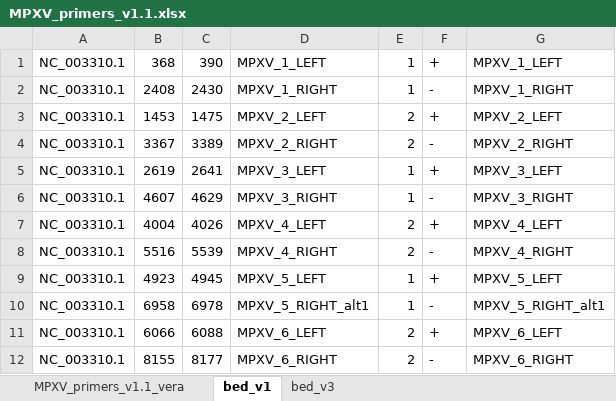
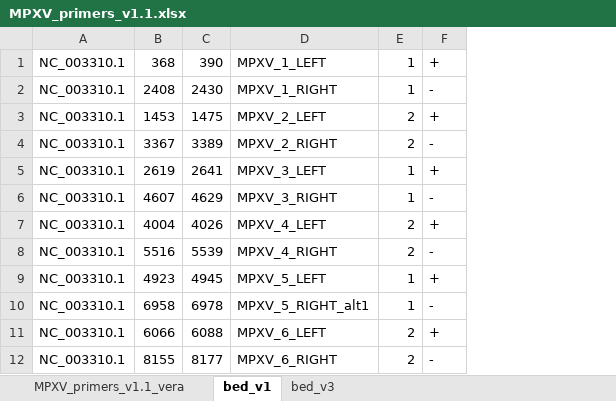
Before and after one commit to ILRI-Genomics-Platform/AMR-Genomic-Surveillance, an Excel workbook: mpoxv/primerschemes/v3/MPXV_primers_v1.1.xlsx, sheet bed_v1, drawn as a sheet; only a part is shown; values as stored, in another font and other column widths than the file's, no borders; the diff names each change by its address in the sheet, - before the commit and + after, or states it on an @@ line.

```diff
--- a/mpoxv/primerschemes/v3/MPXV_primers_v1.1.xlsx (sheet bed_v1)
+++ b/mpoxv/primerschemes/v3/MPXV_primers_v1.1.xlsx (sheet bed_v1)
-column G, rows 1-12: MPXV_1_LEFT | MPXV_1_RIGHT | MPXV_2_LEFT | MPXV_2_RIGHT | MPXV_3_LEFT | MPXV_3_RIGHT | MPXV_4_LEFT | MPXV_4_RIGHT | MPXV_5_LEFT | MPXV_5_RIGHT_alt1 | MPXV_6_LEFT | MPXV_6_RIGHT
```
Also changed, not shown: sheet MPXV_primers_v1.1_vera, sheet bed_v3, 1 other file.
